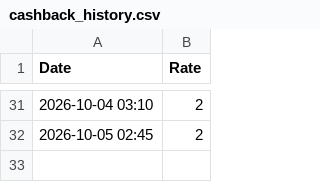
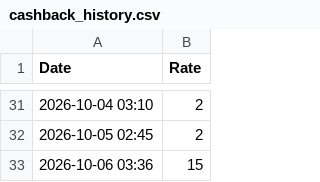
Before and after one commit to Manandua17/ali-tracker, a CSV file: cashback_history.csv, drawn as a sheet; only a part is shown, gaps mark what is left out; the diff names each change by its address in the sheet, - before the commit and + after, or states it on an @@ line.

```diff
--- a/cashback_history.csv
+++ b/cashback_history.csv
+row 33: 2026-10-06 03:36 | 15
```
